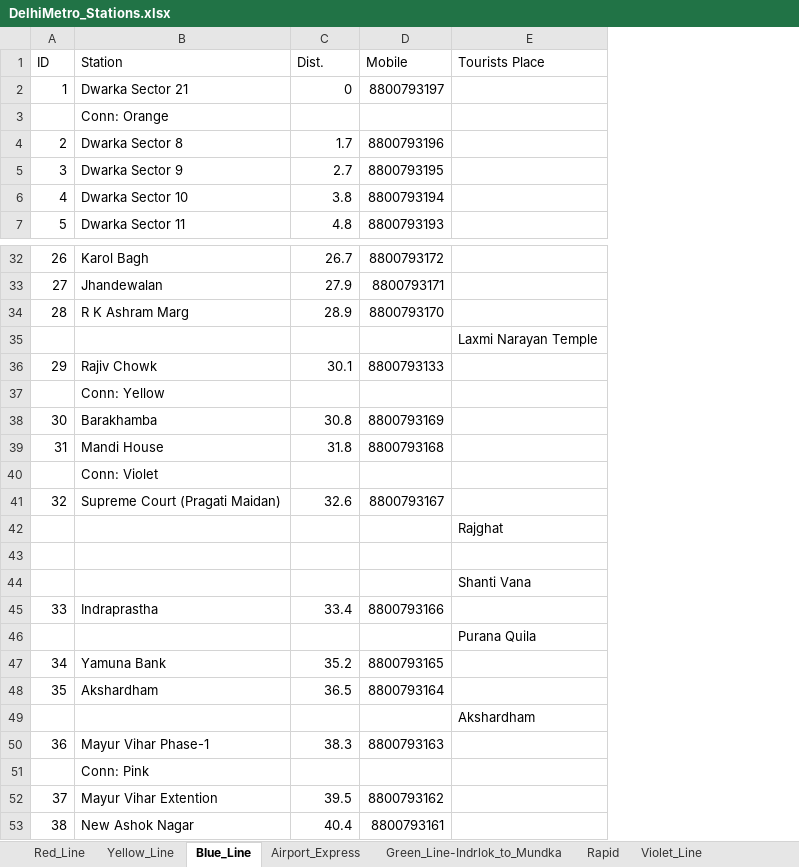
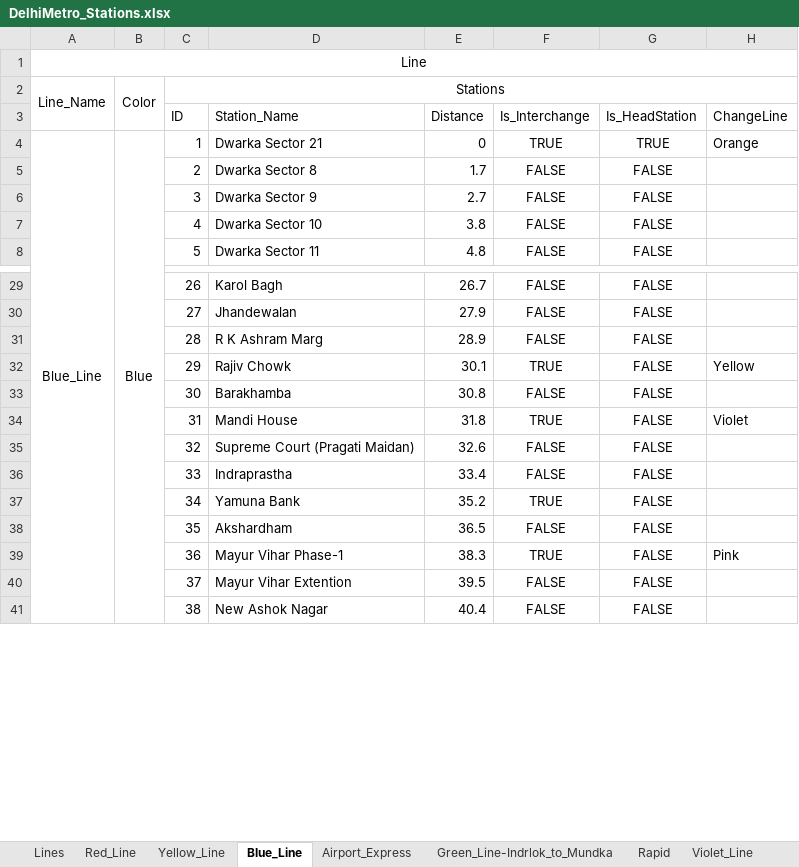
Before and after one commit to TeslaC00/Metro-Route-Predictor, an Excel workbook: src/main/resources/com/metro/prediction/metroroutepredictor/DelhiMetro_Stations.xlsx, sheet Blue_Line, drawn as a sheet; only a part is shown, gaps mark what is left out; values as stored, in another font and other column widths than the file's, no borders; removed rows and columns are numbered as before the commit, all else as after; the diff covers the shown part only; the diff names each change by its address in the sheet, - before the commit and + after, or states it on an @@ line.

Commit message:
Clean up stations data

```diff
--- a/src/main/resources/com/metro/prediction/metroroutepredictor/DelhiMetro_Stations.xlsx (sheet Blue_Line)
+++ b/src/main/resources/com/metro/prediction/metroroutepredictor/DelhiMetro_Stations.xlsx (sheet Blue_Line)
+sheet tab: Lines
+column A, row 4: Blue_Line
+column B, row 4: Blue
-column D, rows 1-2: Mobile | 8800793197; rows 4-7: 8800793196 | 8800793195 | 8800793194 | 8800793193; rows 32-34: 8800793172 | 8800793171 | 8800793170; row 36: 8800793133; rows 38-39: 8800793169 | 8800793168; row 41: 8800793167; row 45: 8800793166; rows 47-48: 8800793165 | 8800793164; row 50: 8800793163; rows 52-53: 8800793162 | 8800793161
-column E, row 1: Tourists Place
+column F, rows 3-8: Is_Interchange | TRUE | FALSE | FALSE | FALSE | FALSE; rows 29-41: FALSE | FALSE | FALSE | TRUE | FALSE | TRUE | FALSE | FALSE | TRUE | FALSE | TRUE | FALSE | FALSE
+column G, rows 3-8: Is_HeadStation | TRUE | FALSE | FALSE | FALSE | FALSE; rows 29-41: all FALSE
+column H, rows 3-4: ChangeLine | Orange; rows 32-39: Yellow |  | Violet |  |  |  |  | Pink
@@ row 35 moved to row 1: Line @@
+row 2: Line_Name | Color | Stations
-D3: Station
+D3: Station_Name
-E3: Dist.
+E3: Distance
-row 3:  | Conn: Orange
-row 37:  | Conn: Yellow
-row 40:  | Conn: Violet
-row 42:  |  |  |  | Rajghat
-row 43: (empty)
-row 44:  |  |  |  | Shanti Vana
-row 46:  |  |  |  | Purana Quila
-row 49:  |  |  |  | Akshardham
-row 51:  | Conn: Pink
```
Also changed, not shown: 6 removed rows elsewhere in this sheet, sheet Yellow_Line, sheet Violet_Line, sheet Pink_Line, sheet Rapid, sheet Red_Line, sheet Magenta_Line, 6 more sheets, 2 other files.
